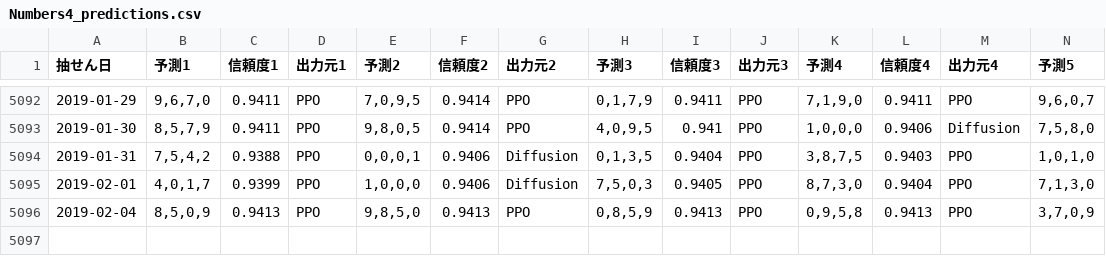
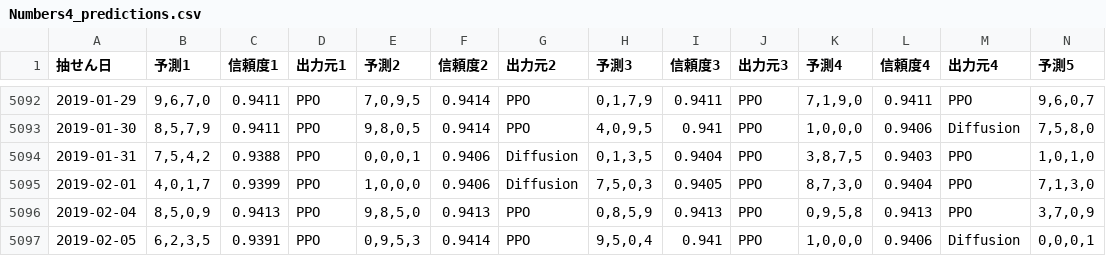
Before and after one commit to Joker7822/num4, a CSV file: Numbers4_predictions.csv, drawn as a sheet; only a part is shown, gaps mark what is left out; rows hold the shown columns only; the diff names each change by its address in the sheet, - before the commit and + after, or states it on an @@ line.

```diff
--- a/Numbers4_predictions.csv
+++ b/Numbers4_predictions.csv
+row 5097: 2019-02-05 | 6,2,3,5 | 0.9391 | PPO | 0,9,5,3 | 0.9414 | PPO | 9,5,0,4 | 0.941 | PPO | 1,0,0,0 | 0.9406 | Diffusion | 0,0,0,1
```
